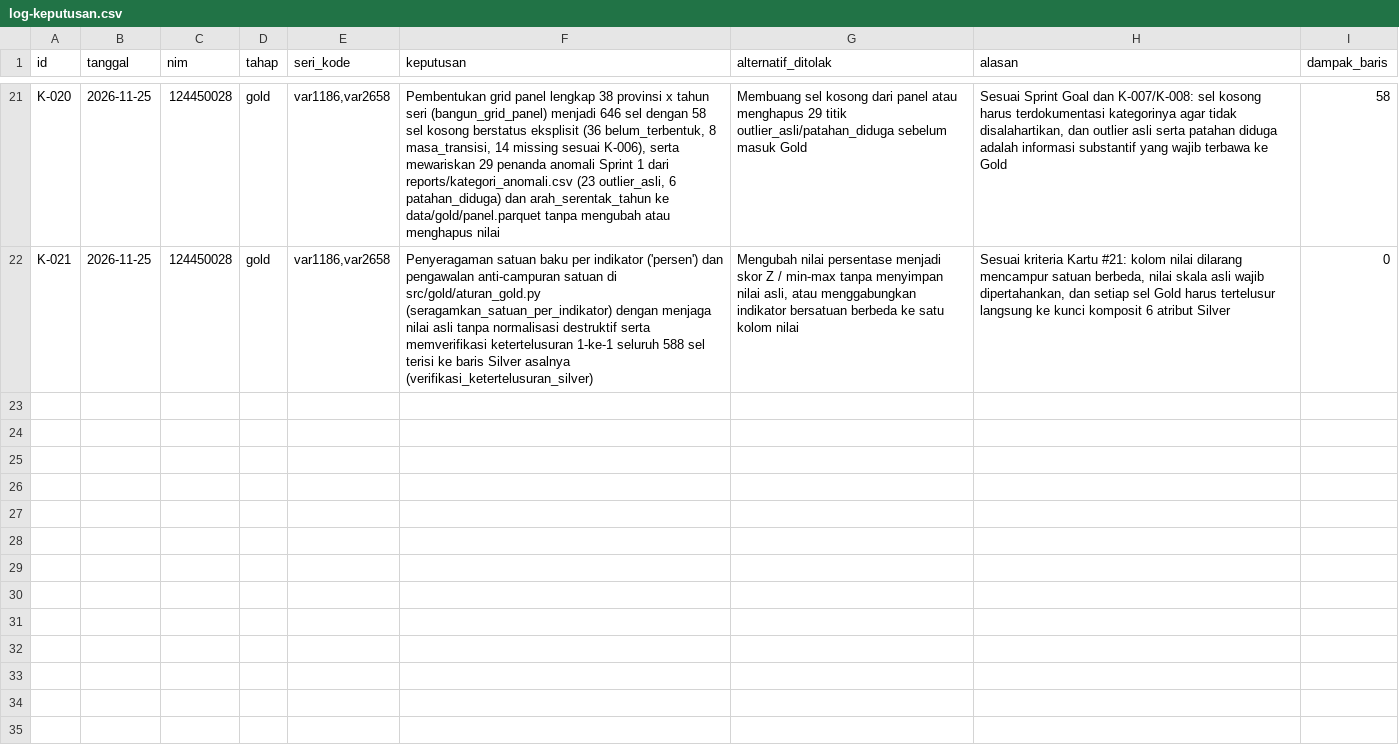
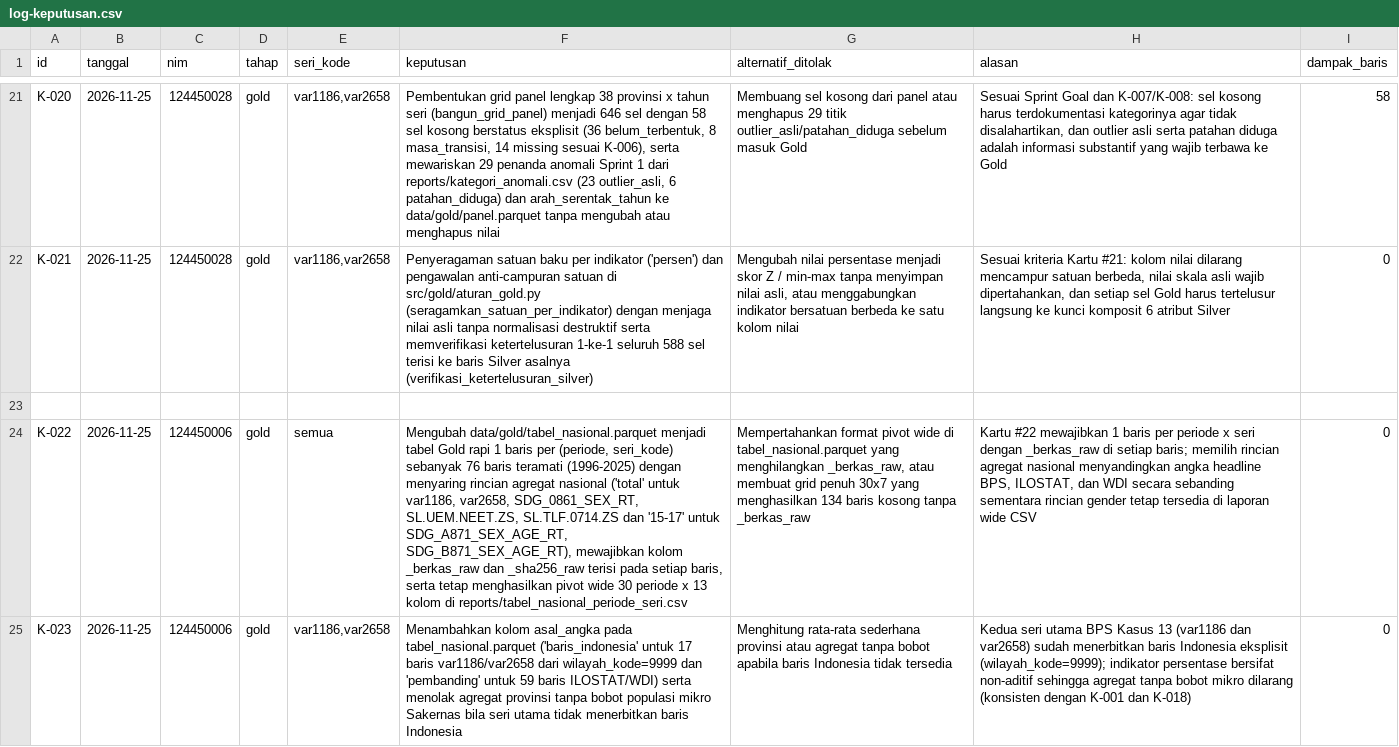
Before and after one commit to KalebIstel/capstone-dw-kelompok-13, a CSV file: log-keputusan.csv, drawn as a sheet; only a part is shown, gaps mark what is left out; the diff names each change by its address in the sheet, - before the commit and + after, or states it on an @@ line.

Commit message:
feat(gold): susun tabel nasional Gold periode x seri beserta asal_angka dan lineage~

```diff
--- a/log-keputusan.csv
+++ b/log-keputusan.csv
+row 23: (empty)
+row 24: K-022 | 2026-11-25 | 124450006 | gold | semua | Mengubah data/gold/tabel_nasional.parquet menjadi tabel Gold rapi 1 baris per (periode, seri_kode) sebanyak 76 baris teramati (1996-2025) dengan menyaring rincian agregat nasional ('total' untuk var1186, var2658, SDG_0861_SEX_RT, SL.UEM.NEET.ZS, SL.TLF.0714.ZS dan '15-17' untuk SDG_A871_SEX_AGE_RT, SDG_B871_SEX_AGE_RT), mewajibkan kolom _berkas_raw dan _sha256_raw terisi pada setiap baris, serta tetap menghasilkan pivot wide 30 periode x 13 kolom di reports/tabel_nasional_periode_seri.csv | Mempertahankan format pivot wide di tabel_nasional.parquet yang menghilangkan _berkas_raw, atau membuat grid penuh 30x7 yang menghasilkan 134 baris kosong tanpa _berkas_raw | Kartu #22 mewajibkan 1 baris per periode x seri dengan _berkas_raw di setiap baris; memilih rincian agregat nasional menyandingkan angka headline BPS, ILOSTAT, dan WDI secara sebanding sementara rincian gender tetap tersedia di laporan wide CSV | 0
+row 25: K-023 | 2026-11-25 | 124450006 | gold | var1186,var2658 | Menambahkan kolom asal_angka pada tabel_nasional.parquet ('baris_indonesia' untuk 17 baris var1186/var2658 dari wilayah_kode=9999 dan 'pembanding' untuk 59 baris ILOSTAT/WDI) serta menolak agregat provinsi tanpa bobot populasi mikro Sakernas bila seri utama tidak menerbitkan baris Indonesia | Menghitung rata-rata sederhana provinsi atau agregat tanpa bobot apabila baris Indonesia tidak tersedia | Kedua seri utama BPS Kasus 13 (var1186 dan var2658) sudah menerbitkan baris Indonesia eksplisit (wilayah_kode=9999); indikator persentase bersifat non-aditif sehingga agregat tanpa bobot mikro dilarang (konsisten dengan K-001 dan K-018) | 0
```
Also changed, not shown: 7 other files.
